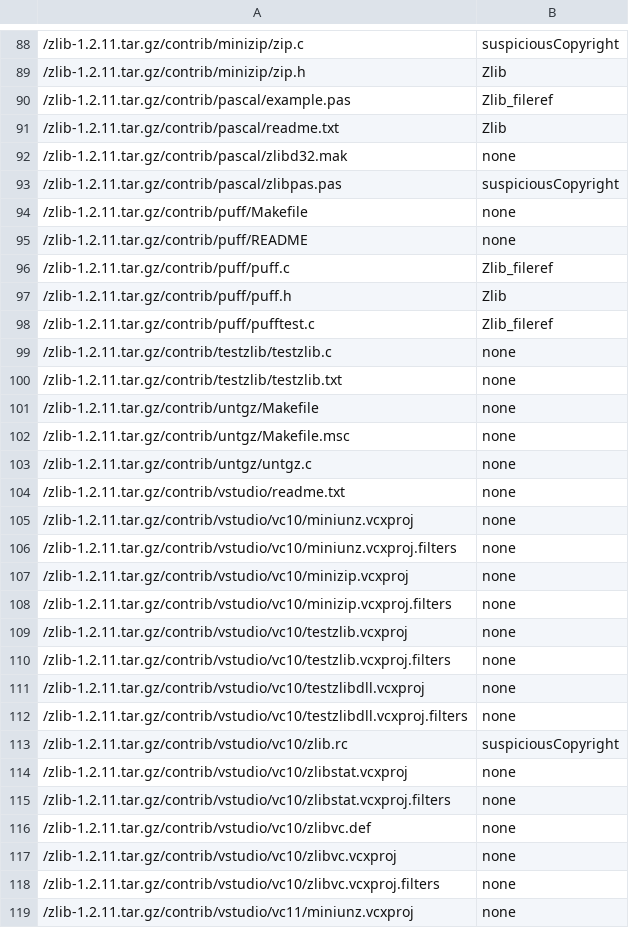
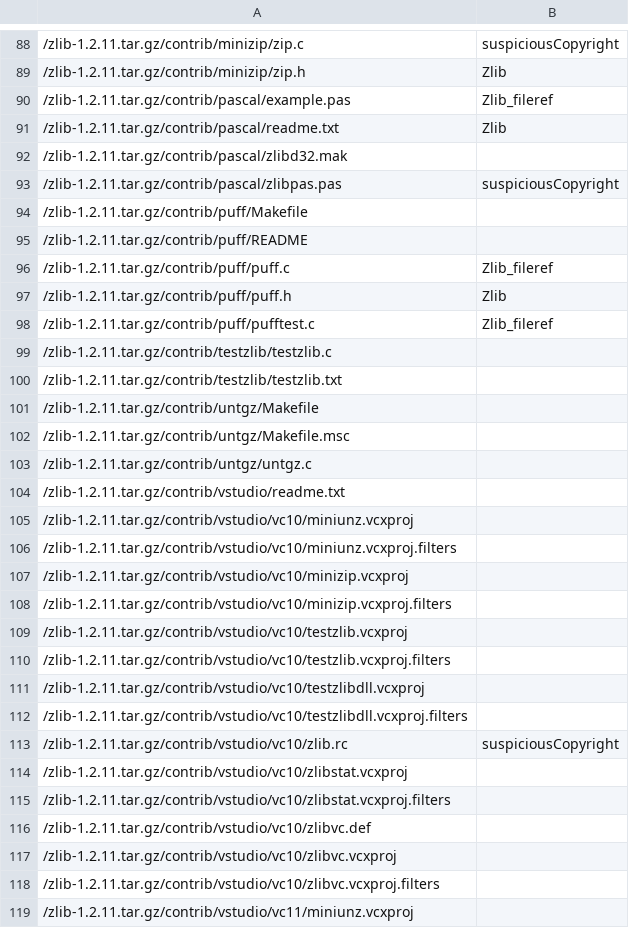
Before and after one commit to maxhbr/LicenseScannerComparison, a CSV file: _result/zlib-1.2.11.tar.gz/gerv-slic.csv, drawn as a sheet; only a part is shown, gaps mark what is left out; the diff covers the shown part only.

```diff
--- a/_result/zlib-1.2.11.tar.gz/gerv-slic.csv
+++ b/_result/zlib-1.2.11.tar.gz/gerv-slic.csv
@@ -91,6 +91,6 @@
 /zlib-1.2.11.tar.gz/contrib/pascal/readme.txt,Zlib,
-/zlib-1.2.11.tar.gz/contrib/pascal/zlibd32.mak,none,
+/zlib-1.2.11.tar.gz/contrib/pascal/zlibd32.mak,,
 /zlib-1.2.11.tar.gz/contrib/pascal/zlibpas.pas,suspiciousCopyright,
-/zlib-1.2.11.tar.gz/contrib/puff/Makefile,none,
-/zlib-1.2.11.tar.gz/contrib/puff/README,none,
+/zlib-1.2.11.tar.gz/contrib/puff/Makefile,,
+/zlib-1.2.11.tar.gz/contrib/puff/README,,
 /zlib-1.2.11.tar.gz/contrib/puff/puff.c,Zlib_fileref,
@@ -98,22 +98,22 @@
 /zlib-1.2.11.tar.gz/contrib/puff/pufftest.c,Zlib_fileref,
-/zlib-1.2.11.tar.gz/contrib/testzlib/testzlib.c,none,
-/zlib-1.2.11.tar.gz/contrib/testzlib/testzlib.txt,none,
-/zlib-1.2.11.tar.gz/contrib/untgz/Makefile,none,
-/zlib-1.2.11.tar.gz/contrib/untgz/Makefile.msc,none,
-/zlib-1.2.11.tar.gz/contrib/untgz/untgz.c,none,
-/zlib-1.2.11.tar.gz/contrib/vstudio/readme.txt,none,
-/zlib-1.2.11.tar.gz/contrib/vstudio/vc10/miniunz.vcxproj,none,
-/zlib-1.2.11.tar.gz/contrib/vstudio/vc10/miniunz.vcxproj.filters,none,
-/zlib-1.2.11.tar.gz/contrib/vstudio/vc10/minizip.vcxproj,none,
-/zlib-1.2.11.tar.gz/contrib/vstudio/vc10/minizip.vcxproj.filters,none,
-/zlib-1.2.11.tar.gz/contrib/vstudio/vc10/testzlib.vcxproj,none,
-/zlib-1.2.11.tar.gz/contrib/vstudio/vc10/testzlib.vcxproj.filters,none,
-/zlib-1.2.11.tar.gz/contrib/vstudio/vc10/testzlibdll.vcxproj,none,
-/zlib-1.2.11.tar.gz/contrib/vstudio/vc10/testzlibdll.vcxproj.filters,none,
+/zlib-1.2.11.tar.gz/contrib/testzlib/testzlib.c,,
+/zlib-1.2.11.tar.gz/contrib/testzlib/testzlib.txt,,
+/zlib-1.2.11.tar.gz/contrib/untgz/Makefile,,
+/zlib-1.2.11.tar.gz/contrib/untgz/Makefile.msc,,
+/zlib-1.2.11.tar.gz/contrib/untgz/untgz.c,,
+/zlib-1.2.11.tar.gz/contrib/vstudio/readme.txt,,
+/zlib-1.2.11.tar.gz/contrib/vstudio/vc10/miniunz.vcxproj,,
+/zlib-1.2.11.tar.gz/contrib/vstudio/vc10/miniunz.vcxproj.filters,,
+/zlib-1.2.11.tar.gz/contrib/vstudio/vc10/minizip.vcxproj,,
+/zlib-1.2.11.tar.gz/contrib/vstudio/vc10/minizip.vcxproj.filters,,
+/zlib-1.2.11.tar.gz/contrib/vstudio/vc10/testzlib.vcxproj,,
+/zlib-1.2.11.tar.gz/contrib/vstudio/vc10/testzlib.vcxproj.filters,,
+/zlib-1.2.11.tar.gz/contrib/vstudio/vc10/testzlibdll.vcxproj,,
+/zlib-1.2.11.tar.gz/contrib/vstudio/vc10/testzlibdll.vcxproj.filters,,
 /zlib-1.2.11.tar.gz/contrib/vstudio/vc10/zlib.rc,suspiciousCopyright,
-/zlib-1.2.11.tar.gz/contrib/vstudio/vc10/zlibstat.vcxproj,none,
-/zlib-1.2.11.tar.gz/contrib/vstudio/vc10/zlibstat.vcxproj.filters,none,
-/zlib-1.2.11.tar.gz/contrib/vstudio/vc10/zlibvc.def,none,
-/zlib-1.2.11.tar.gz/contrib/vstudio/vc10/zlibvc.vcxproj,none,
-/zlib-1.2.11.tar.gz/contrib/vstudio/vc10/zlibvc.vcxproj.filters,none,
-/zlib-1.2.11.tar.gz/contrib/vstudio/vc11/miniunz.vcxproj,none,
+/zlib-1.2.11.tar.gz/contrib/vstudio/vc10/zlibstat.vcxproj,,
+/zlib-1.2.11.tar.gz/contrib/vstudio/vc10/zlibstat.vcxproj.filters,,
+/zlib-1.2.11.tar.gz/contrib/vstudio/vc10/zlibvc.def,,
+/zlib-1.2.11.tar.gz/contrib/vstudio/vc10/zlibvc.vcxproj,,
+/zlib-1.2.11.tar.gz/contrib/vstudio/vc10/zlibvc.vcxproj.filters,,
+/zlib-1.2.11.tar.gz/contrib/vstudio/vc11/miniunz.vcxproj,,
```
Also changed, not shown: 80 edited cells elsewhere in this file, _result/adol-c-v2.6.3.tar.gz/fossology-nomos.csv, _result/file_5.30.tar.xz/fossology-nomos.csv, 24 other files.
